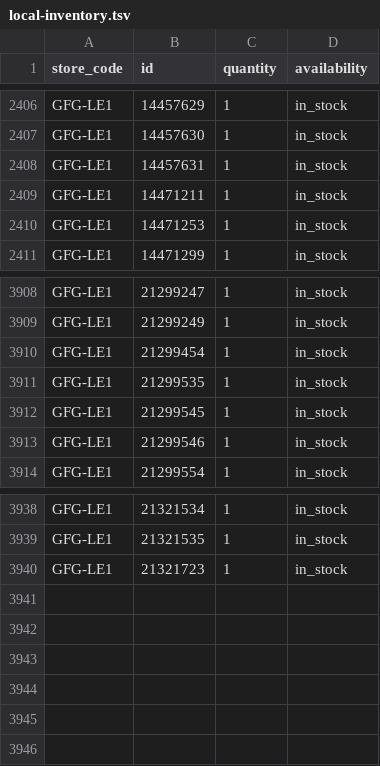
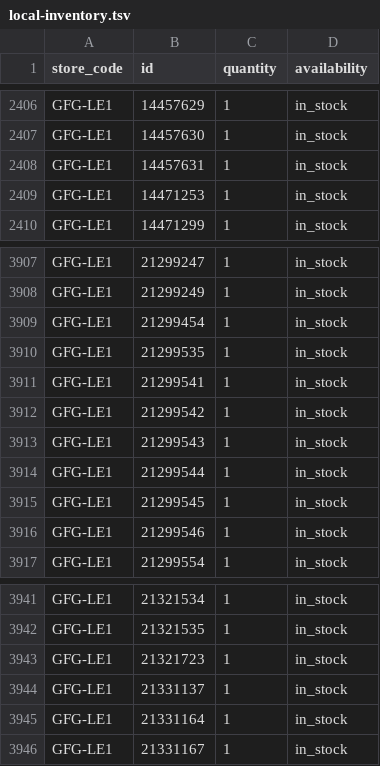
Before and after one commit to Geekmagic1983/gfg-local-inventory, a TSV file: docs/local-inventory.tsv, drawn as a sheet; only a part is shown, gaps mark what is left out.

```diff
--- a/docs/local-inventory.tsv
+++ b/docs/local-inventory.tsv
@@ -2408,3 +2408,2 @@ GFG-LE1	14457630	1	in_stock
 GFG-LE1	14457631	1	in_stock
-GFG-LE1	14471211	1	in_stock
 GFG-LE1	14471253	1	in_stock
@@ -3911,2 +3910,6 @@ GFG-LE1	21299454	1	in_stock
 GFG-LE1	21299535	1	in_stock
+GFG-LE1	21299541	1	in_stock
+GFG-LE1	21299542	1	in_stock
+GFG-LE1	21299543	1	in_stock
+GFG-LE1	21299544	1	in_stock
 GFG-LE1	21299545	1	in_stock
@@ -3940 +3943,4 @@ GFG-LE1	21321535	1	in_stock
 GFG-LE1	21321723	1	in_stock
+GFG-LE1	21331137	1	in_stock
+GFG-LE1	21331164	1	in_stock
+GFG-LE1	21331167	1	in_stock
```
